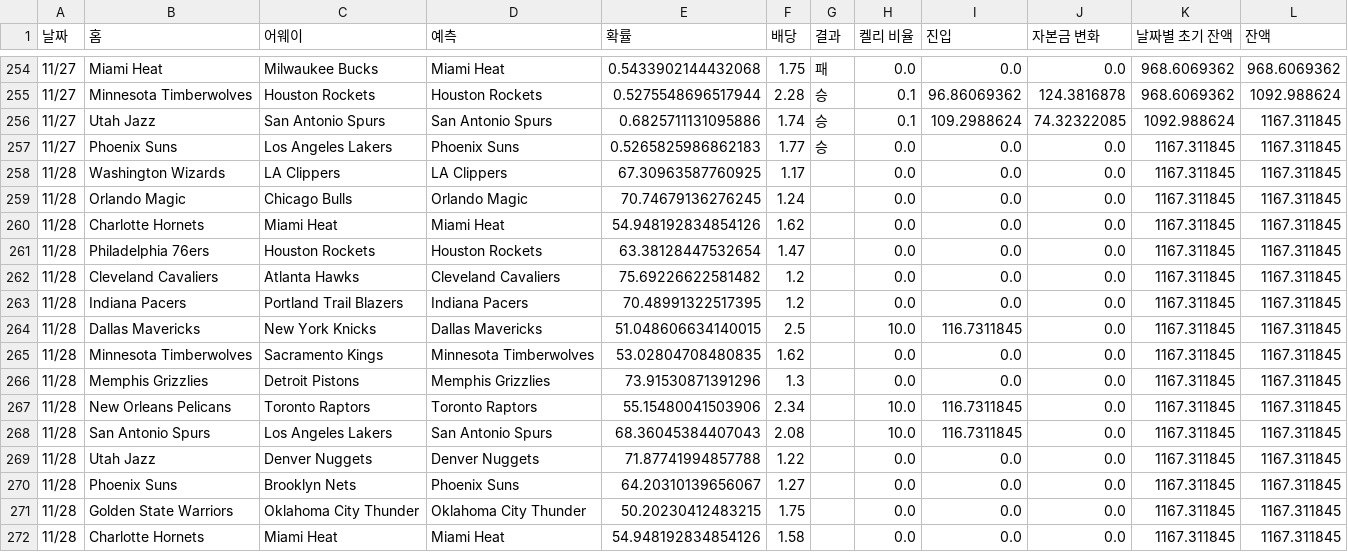
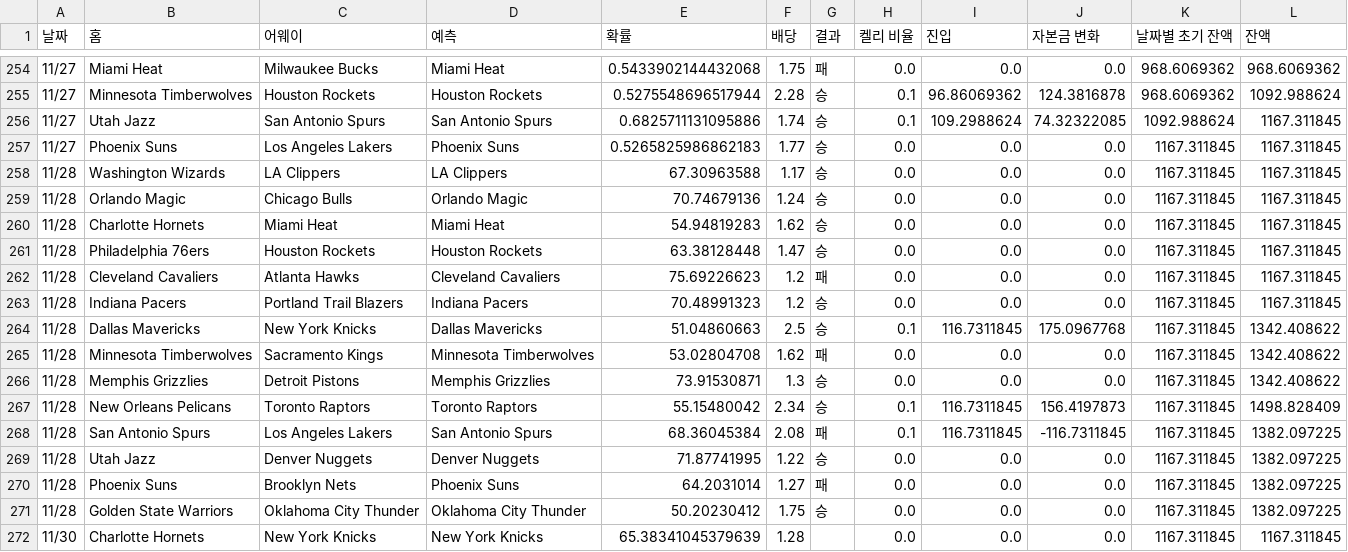
Before and after one commit to jammytone/NBA-Machine-Learning-Sports-Betting, a CSV file: NBA_승패_최종 - 승패.csv, drawn as a sheet; only a part is shown, gaps mark what is left out; the shorter side is filled out with more unchanged rows; the diff covers the shown part only.

Commit message:
Update data files

```diff
--- a/NBA_승패_최종 - 승패.csv
+++ b/NBA_승패_최종 - 승패.csv
@@ -257,16 +257,15 @@
 11/27,Phoenix Suns,Los Angeles Lakers,Phoenix Suns,0.5265825986862183,1.77,승,0.0,0.0,0.0,1167.311845,1167.311845
-11/28,Washington Wizards,LA Clippers,LA Clippers,67.30963587760925,1.17,,0.0,0.0,0.0,1167.311845,1167.311845
-11/28,Orlando Magic,Chicago Bulls,Orlando Magic,70.74679136276245,1.24,,0.0,0.0,0.0,1167.311845,1167.311845
-11/28,Charlotte Hornets,Miami Heat,Miami Heat,54.948192834854126,1.62,,0.0,0.0,0.0,1167.311845,1167.311845
-11/28,Philadelphia 76ers,Houston Rockets,Houston Rockets,63.38128447532654,1.47,,0.0,0.0,0.0,1167.311845,1167.311845
-11/28,Cleveland Cavaliers,Atlanta Hawks,Cleveland Cavaliers,75.69226622581482,1.2,,0.0,0.0,0.0,1167.311845,1167.311845
-11/28,Indiana Pacers,Portland Trail Blazers,Indiana Pacers,70.48991322517395,1.2,,0.0,0.0,0.0,1167.311845,1167.311845
-11/28,Dallas Mavericks,New York Knicks,Dallas Mavericks,51.048606634140015,2.5,,10.0,116.7311845,0.0,1167.311845,1167.311845
-11/28,Minnesota Timberwolves,Sacramento Kings,Minnesota Timberwolves,53.02804708480835,1.62,,0.0,0.0,0.0,1167.311845,1167.311845
-11/28,Memphis Grizzlies,Detroit Pistons,Memphis Grizzlies,73.91530871391296,1.3,,0.0,0.0,0.0,1167.311845,1167.311845
-11/28,New Orleans Pelicans,Toronto Raptors,Toronto Raptors,55.15480041503906,2.34,,10.0,116.7311845,0.0,1167.311845,1167.311845
-11/28,San Antonio Spurs,Los Angeles Lakers,San Antonio Spurs,68.36045384407043,2.08,,10.0,116.7311845,0.0,1167.311845,1167.311845
-11/28,Utah Jazz,Denver Nuggets,Denver Nuggets,71.87741994857788,1.22,,0.0,0.0,0.0,1167.311845,1167.311845
-11/28,Phoenix Suns,Brooklyn Nets,Phoenix Suns,64.20310139656067,1.27,,0.0,0.0,0.0,1167.311845,1167.311845
-11/28,Golden State Warriors,Oklahoma City Thunder,Oklahoma City Thunder,50.20230412483215,1.75,,0.0,0.0,0.0,1167.311845,1167.311845
-11/28,Charlotte Hornets,Miami Heat,Miami Heat,54.948192834854126,1.58,,0.0,0.0,0.0,1167.311845,1167.311845
+11/28,Washington Wizards,LA Clippers,LA Clippers,67.30963588,1.17,승,0.0,0.0,0.0,1167.311845,1167.311845
+11/28,Orlando Magic,Chicago Bulls,Orlando Magic,70.74679136,1.24,승,0.0,0.0,0.0,1167.311845,1167.311845
+11/28,Charlotte Hornets,Miami Heat,Miami Heat,54.94819283,1.62,승,0.0,0.0,0.0,1167.311845,1167.311845
+11/28,Philadelphia 76ers,Houston Rockets,Houston Rockets,63.38128448,1.47,승,0.0,0.0,0.0,1167.311845,1167.311845
+11/28,Cleveland Cavaliers,Atlanta Hawks,Cleveland Cavaliers,75.69226623,1.2,패,0.0,0.0,0.0,1167.311845,1167.311845
+11/28,Indiana Pacers,Portland Trail Blazers,Indiana Pacers,70.48991323,1.2,승,0.0,0.0,0.0,1167.311845,1167.311845
+11/28,Dallas Mavericks,New York Knicks,Dallas Mavericks,51.04860663,2.5,승,0.1,116.7311845,175.0967768,1167.311845,1342.408622
+11/28,Minnesota Timberwolves,Sacramento Kings,Minnesota Timberwolves,53.02804708,1.62,패,0.0,0.0,0.0,1167.311845,1342.408622
+11/28,Memphis Grizzlies,Detroit Pistons,Memphis Grizzlies,73.91530871,1.3,승,0.0,0.0,0.0,1167.311845,1342.408622
+11/28,New Orleans Pelicans,Toronto Raptors,Toronto Raptors,55.15480042,2.34,승,0.1,116.7311845,156.4197873,1167.311845,1498.828409
+11/28,San Antonio Spurs,Los Angeles Lakers,San Antonio Spurs,68.36045384,2.08,패,0.1,116.7311845,-116.7311845,1167.311845,1382.097225
+11/28,Utah Jazz,Denver Nuggets,Denver Nuggets,71.87741995,1.22,승,0.0,0.0,0.0,1167.311845,1382.097225
+11/28,Phoenix Suns,Brooklyn Nets,Phoenix Suns,64.2031014,1.27,패,0.0,0.0,0.0,1167.311845,1382.097225
+11/28,Golden State Warriors,Oklahoma City Thunder,Oklahoma City Thunder,50.20230412,1.75,승,0.0,0.0,0.0,1167.311845,1382.097225
```
Also changed, not shown: 13 removed rows elsewhere in this file.
